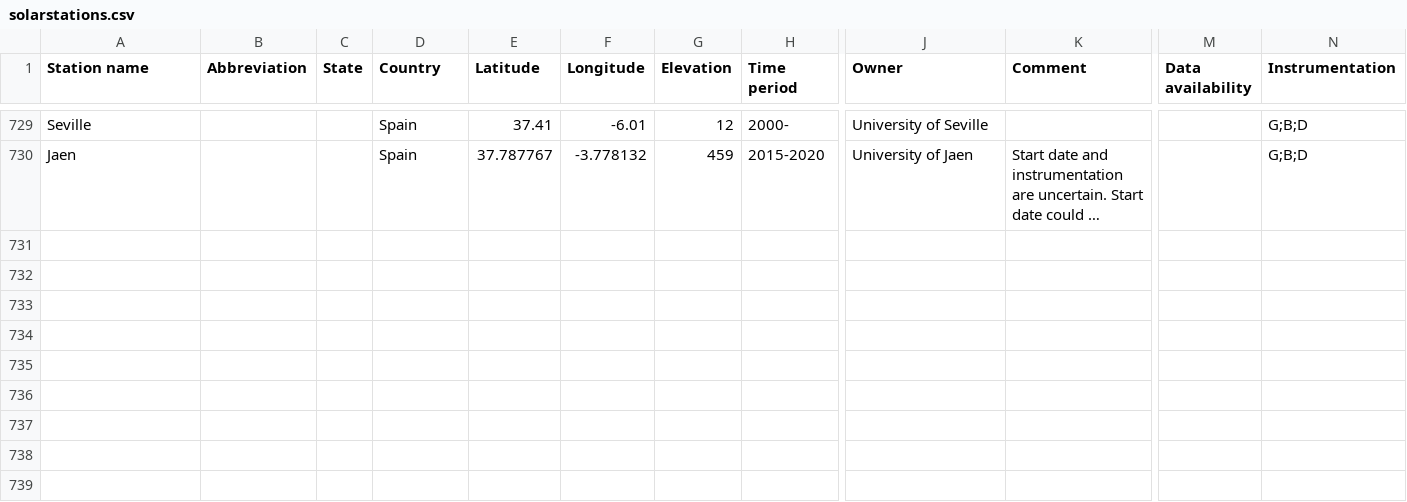
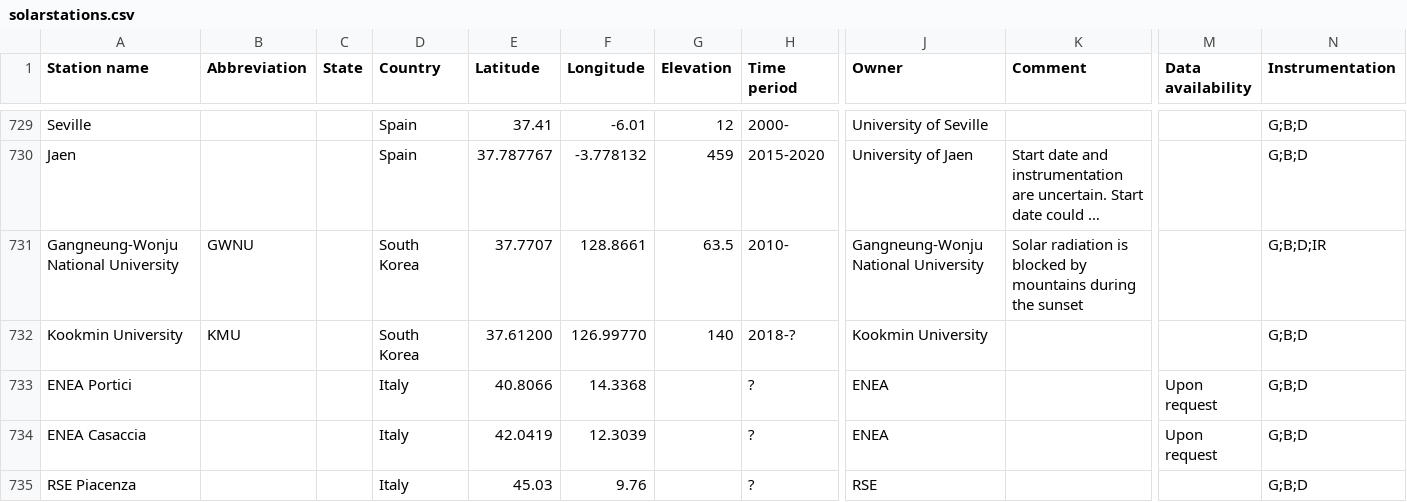
Before and after one commit to AssessingSolar/solarstations, a CSV file: solarstations.csv, drawn as a sheet; only a part is shown, gaps mark what is left out; long unchanged cells end in …; rows hold the shown columns only; the diff names each change by its address in the sheet, - before the commit and + after, or states it on an @@ line.

Commit message:
Gueymard stations part 3 (#303)
* Update solarstations.csv

* Fix comma issue

* Fix one more comma

---------

Co-authored-by: Adam R. Jensen <39184289+AdamRJensen@users.noreply.github.com>

```diff
--- a/solarstations.csv
+++ b/solarstations.csv
+row 731: Gangneung-Wonju National University | GWNU |  | South Korea | 37.7707 | 128.8661 | 63.5 | 2010- | Gangneung-Wonju National University | Solar radiation is blocked by mountains during the sunset |  | G;B;D;IR
+row 732: Kookmin University | KMU |  | South Korea | 37.61200 | 126.99770 | 140 | 2018-? | Kookmin University |  |  | G;B;D
+row 733: ENEA Portici |  |  | Italy | 40.8066 | 14.3368 |  | ? | ENEA |  | Upon request | G;B;D
+row 734: ENEA Casaccia |  |  | Italy | 42.0419 | 12.3039 |  | ? | ENEA |  | Upon request | G;B;D
+row 735: RSE Piacenza |  |  | Italy | 45.03 | 9.76 |  | ? | RSE |  |  | G;B;D
```
